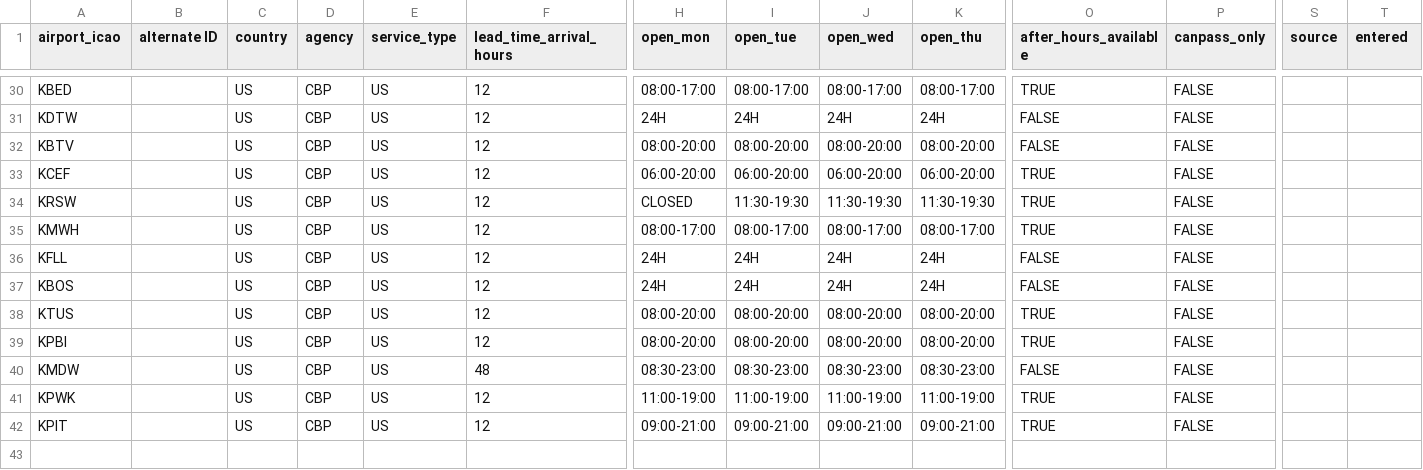
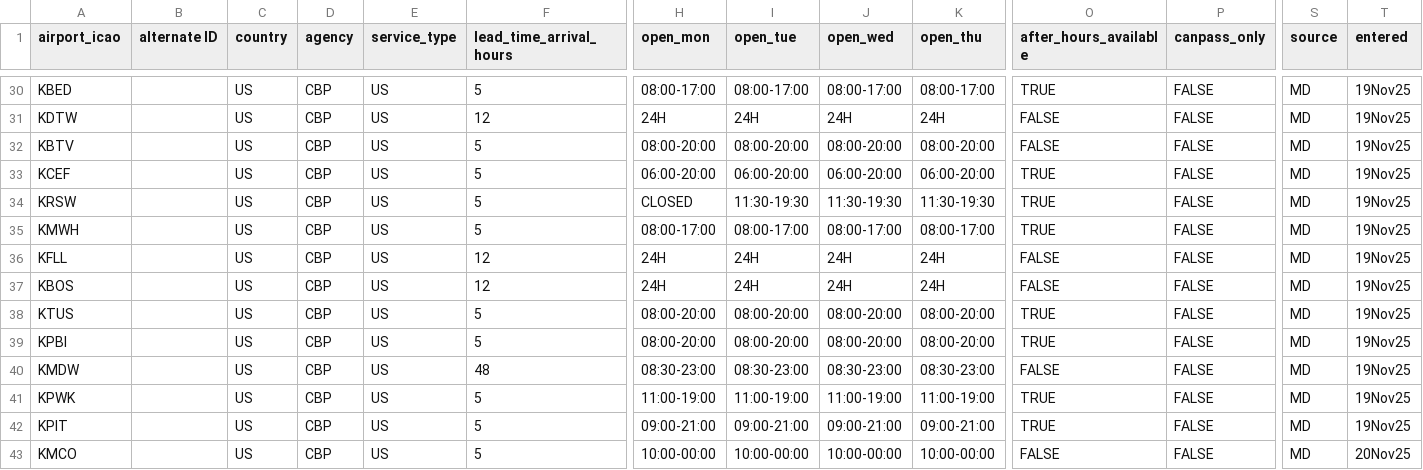
Before and after one commit to Captainmorgan37/AirSprint-Tools, a CSV file: customs_rules.csv, drawn as a sheet; only a part is shown, gaps mark what is left out; rows hold the shown columns only; the diff covers the shown part only; the diff names each change by its address in the sheet, - before the commit and + after, or states it on an @@ line.

```diff
--- a/customs_rules.csv
+++ b/customs_rules.csv
-F30 (lead_time_arrival_hours): 12
+F30 (lead_time_arrival_hours): 5
-S30:S42 (source): (empty)
+S30:S42 (source): MD
-T30:T42 (entered): (empty)
+T30:T42 (entered): 19Nov25
-F32:F35 (lead_time_arrival_hours): 12
+F32:F35 (lead_time_arrival_hours): 5
-F38:F39 (lead_time_arrival_hours): 12
+F38:F39 (lead_time_arrival_hours): 5
-F41:F42 (lead_time_arrival_hours): 12
+F41:F42 (lead_time_arrival_hours): 5
+row 43: KMCO |  | US | CBP | US | 5 | 10:00-00:00 | 10:00-00:00 | 10:00-00:00 | 10:00-00:00 | FALSE | FALSE | MD | 20Nov25
```
Also changed, not shown: 71 edited cells elsewhere in this file.
